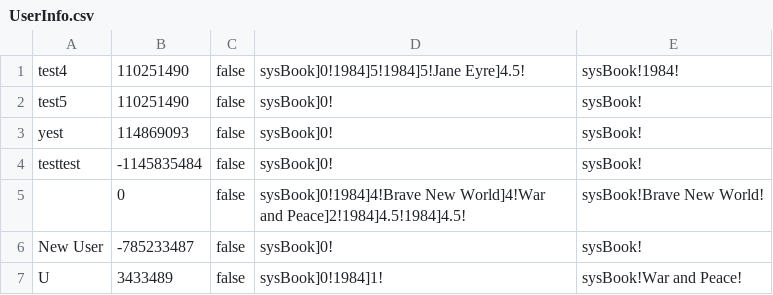
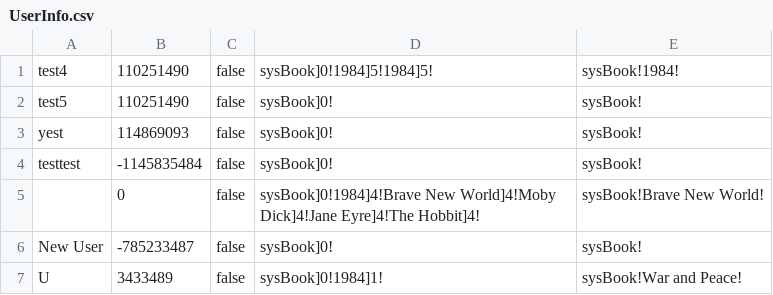
Before and after one commit to Potato21W/test1, a CSV file: AntarticaGUI/UserInfo.csv, drawn as a sheet.

```diff
--- a/AntarticaGUI/UserInfo.csv
+++ b/AntarticaGUI/UserInfo.csv
@@ -1,2 +1,2 @@
-test4,110251490,false,sysBook]0!1984]5!1984]5!Jane Eyre]4.5!,sysBook!1984!
+test4,110251490,false,sysBook]0!1984]5!1984]5!,sysBook!1984!
 test5,110251490,false,sysBook]0!,sysBook!
@@ -4,3 +4,3 @@ yest,114869093,false,sysBook]0!,sysBook!
 testtest,-1145835484,false,sysBook]0!,sysBook!
-,0,false,sysBook]0!1984]4!Brave New World]4!War and Peace]2!1984]4.5!1984]4.5!,sysBook!Brave New World!
+,0,false,sysBook]0!1984]4!Brave New World]4!Moby Dick]4!Jane Eyre]4!The Hobbit]4!,sysBook!Brave New World!
 New User,-785233487,false,sysBook]0!,sysBook!
```
Also changed, not shown: 15 other files.
